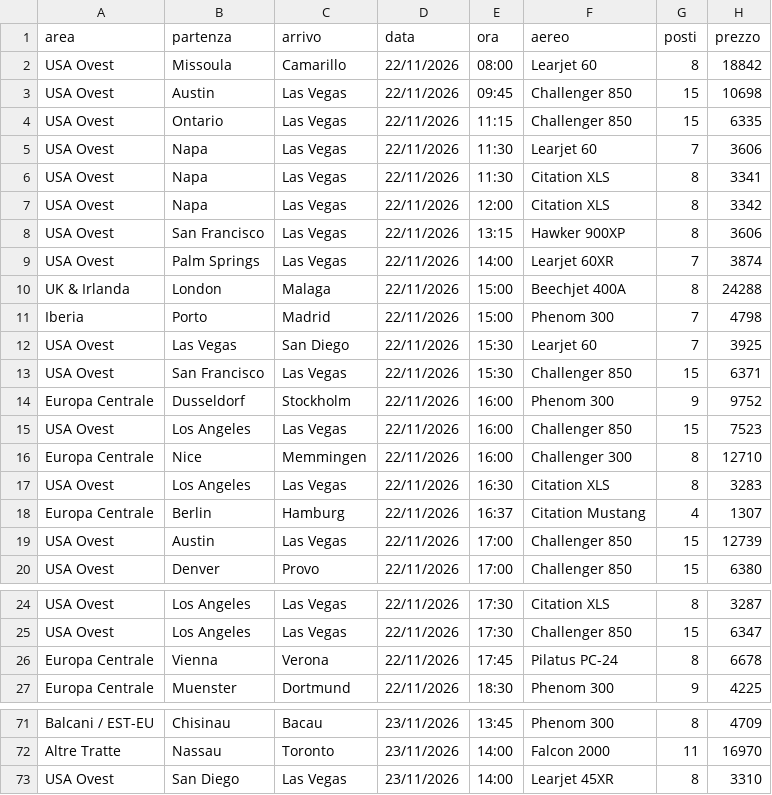
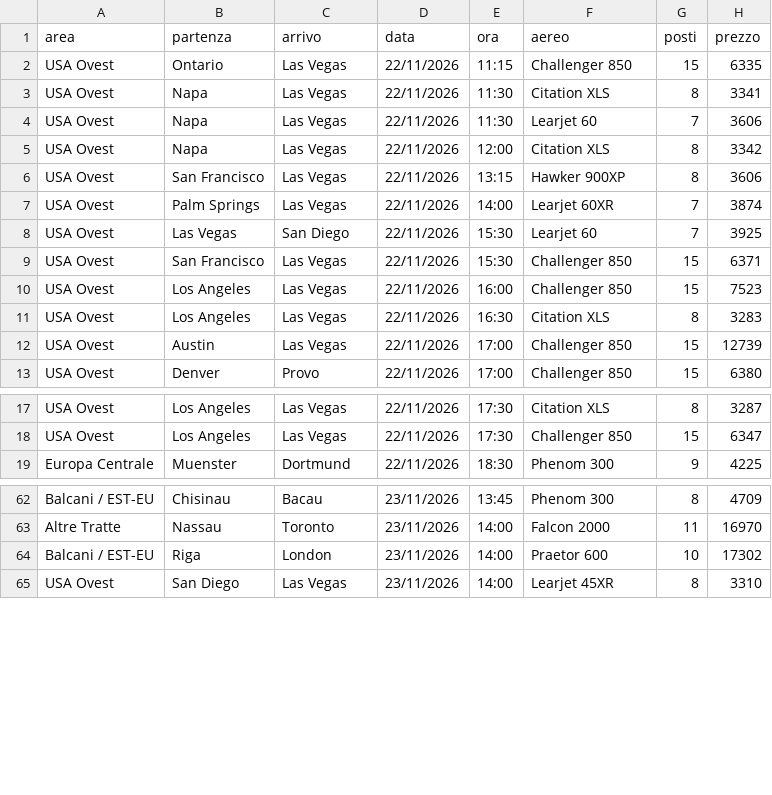
Before and after one commit to Stefano-1898/ypj-emptylegs, a CSV file: data/emptylegs_v2.csv, drawn as a sheet; only a part is shown, gaps mark what is left out; the diff covers the shown part only.

```diff
--- a/data/emptylegs_v2.csv
+++ b/data/emptylegs_v2.csv
@@ -1,7 +1,5 @@
 area,partenza,arrivo,data,ora,aereo,posti,prezzo
-USA Ovest,Missoula,Camarillo,22/11/2026,08:00,Learjet 60,8,18842
-USA Ovest,Austin,Las Vegas,22/11/2026,09:45,Challenger 850,15,10698
 USA Ovest,Ontario,Las Vegas,22/11/2026,11:15,Challenger 850,15,6335
+USA Ovest,Napa,Las Vegas,22/11/2026,11:30,Citation XLS,8,3341
 USA Ovest,Napa,Las Vegas,22/11/2026,11:30,Learjet 60,7,3606
-USA Ovest,Napa,Las Vegas,22/11/2026,11:30,Citation XLS,8,3341
 USA Ovest,Napa,Las Vegas,22/11/2026,12:00,Citation XLS,8,3342
@@ -9,11 +7,6 @@ USA Ovest,San Francisco,Las Vegas,22/11/2026,13:15,Hawker 900XP,8,3606
 USA Ovest,Palm Springs,Las Vegas,22/11/2026,14:00,Learjet 60XR,7,3874
-UK & Irlanda,London,Malaga,22/11/2026,15:00,Beechjet 400A,8,24288
-Iberia,Porto,Madrid,22/11/2026,15:00,Phenom 300,7,4798
 USA Ovest,Las Vegas,San Diego,22/11/2026,15:30,Learjet 60,7,3925
 USA Ovest,San Francisco,Las Vegas,22/11/2026,15:30,Challenger 850,15,6371
-Europa Centrale,Dusseldorf,Stockholm,22/11/2026,16:00,Phenom 300,9,9752
 USA Ovest,Los Angeles,Las Vegas,22/11/2026,16:00,Challenger 850,15,7523
-Europa Centrale,Nice,Memmingen,22/11/2026,16:00,Challenger 300,8,12710
 USA Ovest,Los Angeles,Las Vegas,22/11/2026,16:30,Citation XLS,8,3283
-Europa Centrale,Berlin,Hamburg,22/11/2026,16:37,Citation Mustang,4,1307
 USA Ovest,Austin,Las Vegas,22/11/2026,17:00,Challenger 850,15,12739
@@ -25,3 +18,2 @@ USA Ovest,Los Angeles,Las Vegas,22/11/2026,17:30,Citation XLS,8,3287
 USA Ovest,Los Angeles,Las Vegas,22/11/2026,17:30,Challenger 850,15,6347
-Europa Centrale,Vienna,Verona,22/11/2026,17:45,Pilatus PC-24,8,6678
 Europa Centrale,Muenster,Dortmund,22/11/2026,18:30,Phenom 300,9,4225
@@ -72,2 +63,3 @@ Balcani / EST-EU,Chisinau,Bacau,23/11/2026,13:45,Phenom 300,8,4709
 Altre Tratte,Nassau,Toronto,23/11/2026,14:00,Falcon 2000,11,16970
+Balcani / EST-EU,Riga,London,23/11/2026,14:00,Praetor 600,10,17302
 USA Ovest,San Diego,Las Vegas,23/11/2026,14:00,Learjet 45XR,8,3310
```
Also changed, not shown: 2 added rows, 1 removed row, 1 moved row and 6 edited cells elsewhere in this file, data/emptylegs.csv, 4 other files.
